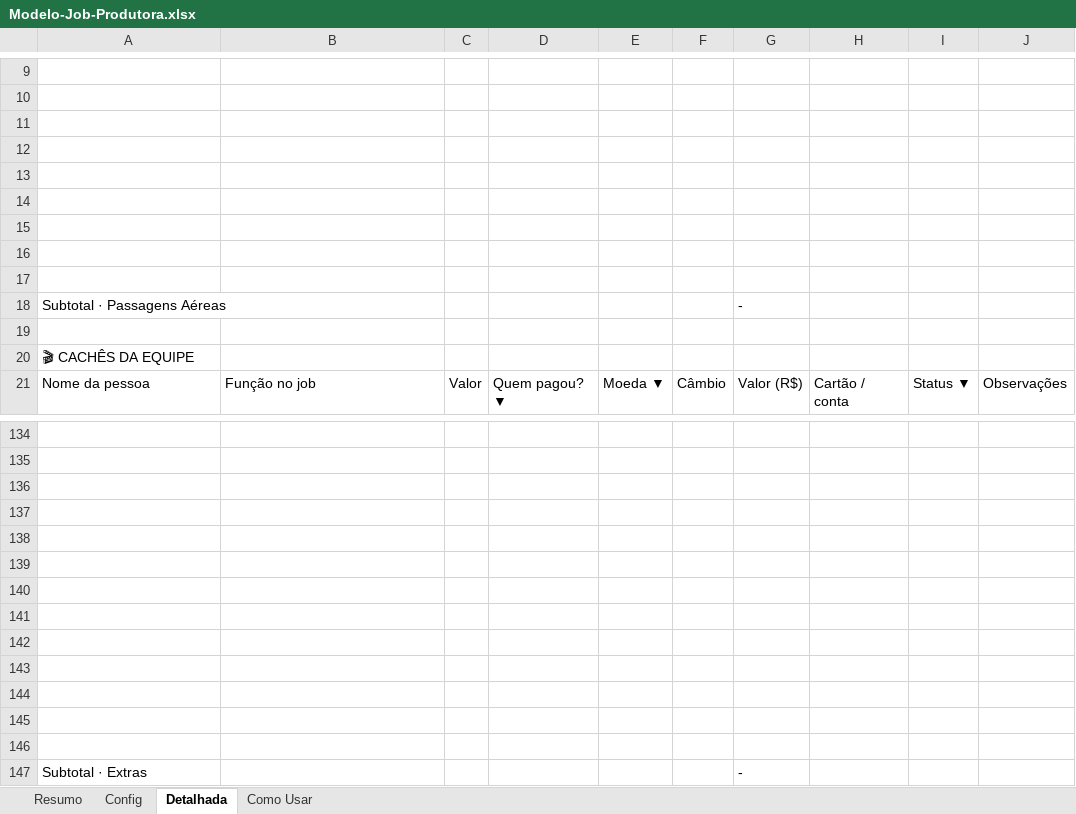
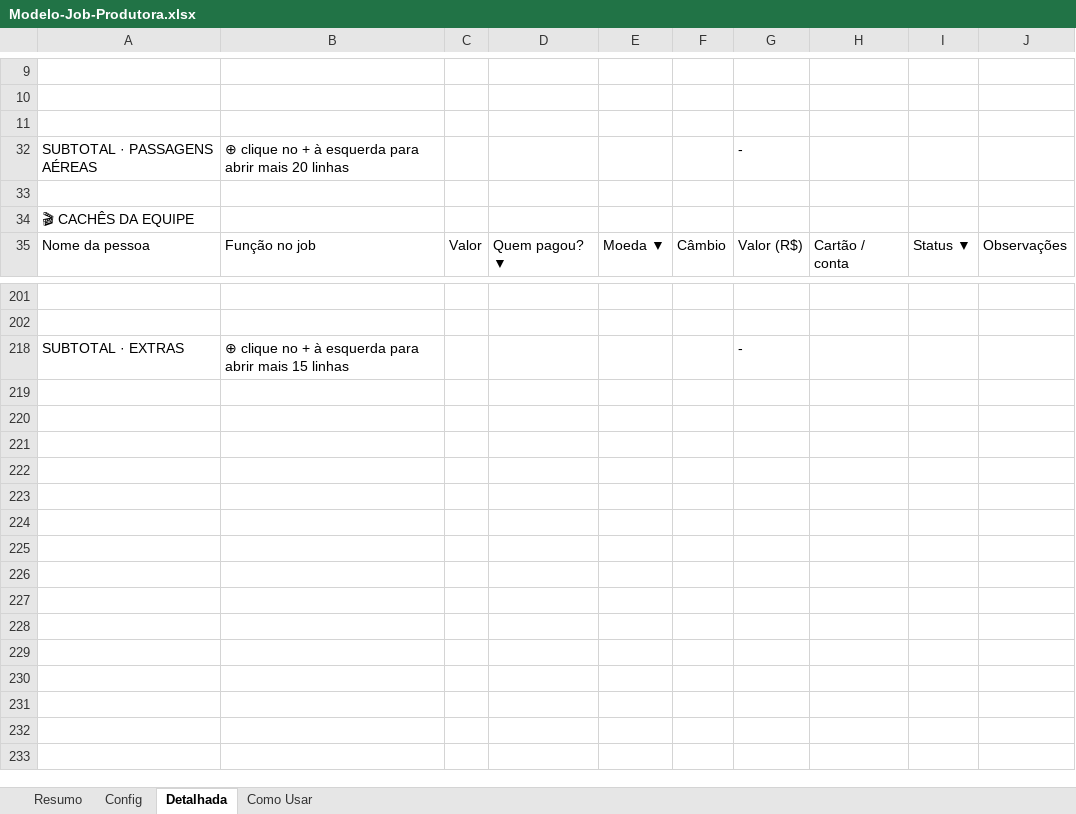
Before and after one commit to naviquadros-lab/CLAUDE, an Excel workbook: Modelo-Job-Produtora.xlsx, sheet Detalhada, drawn as a sheet; only a part is shown, gaps mark what is left out; values as stored, in another font and other column widths than the file's, no cell formats; conditional formats not drawn; removed rows and columns are numbered as before the commit, all else as after; the diff covers the shown part only; the diff names each change by its address in the sheet, - before the commit and + after, or states it on an @@ line.

```diff
--- a/Modelo-Job-Produtora.xlsx (sheet Detalhada)
+++ b/Modelo-Job-Produtora.xlsx (sheet Detalhada)
-row 32: (empty)
+row 32: SUBTOTAL · PASSAGENS AÉREAS | ⊕ clique no + à esquerda para abrir mais 20 linhas |  |  |  |  | -
-row 13: (empty)
-row 14: (empty)
-row 15: (empty)
-row 16: (empty)
-row 17: (empty)
-row 18: Subtotal · Passagens Aéreas |  |  |  |  |  | -
-row 218: (empty)
+row 218: SUBTOTAL · EXTRAS | ⊕ clique no + à esquerda para abrir mais 15 linhas |  |  |  |  | -
-row 137: (empty)
-row 138: (empty)
-row 139: (empty)
-row 140: (empty)
-row 141: (empty)
-row 142: (empty)
-row 143: (empty)
-row 144: (empty)
-row 145: (empty)
-row 146: (empty)
-row 147: Subtotal · Extras |  |  |  |  |  | -
```
Also changed, not shown: 57 removed rows and 18 edited cells elsewhere in this sheet, sheet Como Usar, cell formats, formulas that keep their value, Job-Armaf-Dubai.xlsx.
